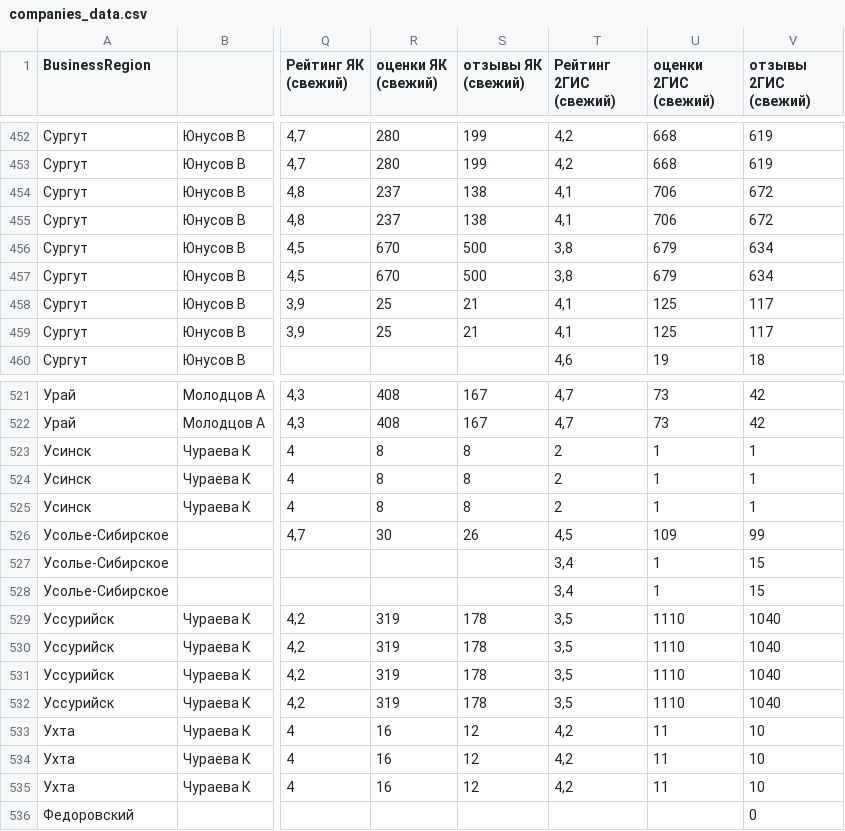
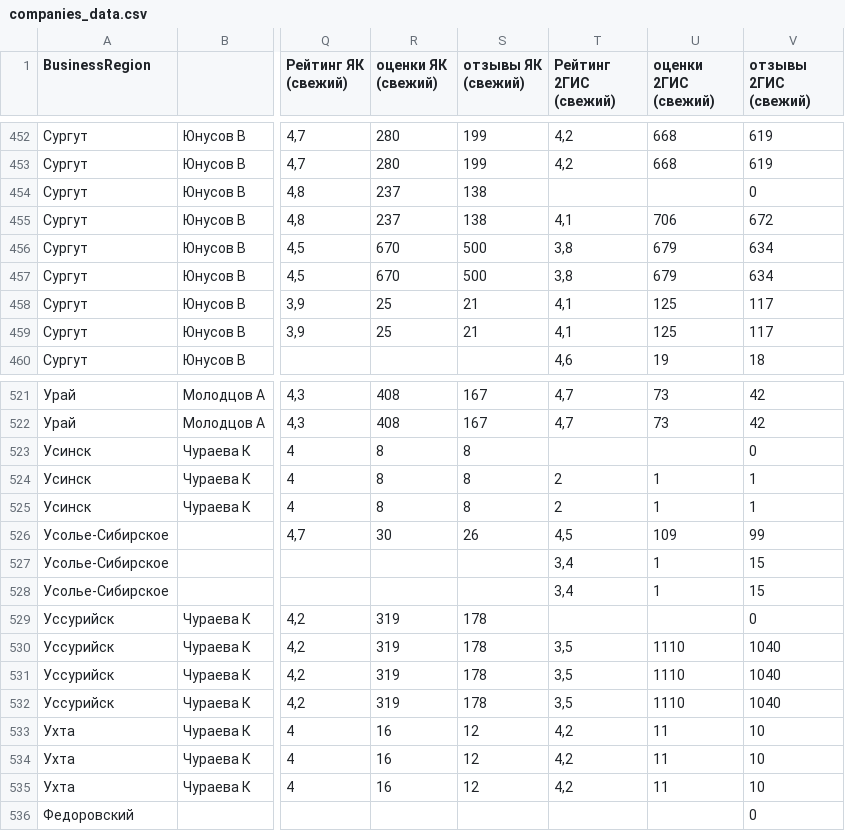
Before and after one commit to smile00112/reviews_dashboard, a CSV file: docs/companies_data.csv, drawn as a sheet; only a part is shown, gaps mark what is left out; the diff covers the shown part only; the diff names each change by its address in the sheet, - before the commit and + after, or states it on an @@ line.

```diff
--- a/docs/companies_data.csv
+++ b/docs/companies_data.csv
-T454 (Рейтинг 2ГИС (свежий)): 4,1
+T454 (Рейтинг 2ГИС (свежий)): (empty)
-U454 (оценки 2ГИС (свежий)): 706
+U454 (оценки 2ГИС (свежий)): (empty)
-V454 (отзывы 2ГИС (свежий)): 672
+V454 (отзывы 2ГИС (свежий)): 0
-T523 (Рейтинг 2ГИС (свежий)): 2
+T523 (Рейтинг 2ГИС (свежий)): (empty)
-U523 (оценки 2ГИС (свежий)): 1
+U523 (оценки 2ГИС (свежий)): (empty)
-V523 (отзывы 2ГИС (свежий)): 1
+V523 (отзывы 2ГИС (свежий)): 0
-T529 (Рейтинг 2ГИС (свежий)): 3,5
+T529 (Рейтинг 2ГИС (свежий)): (empty)
-U529 (оценки 2ГИС (свежий)): 1110
+U529 (оценки 2ГИС (свежий)): (empty)
-V529 (отзывы 2ГИС (свежий)): 1040
+V529 (отзывы 2ГИС (свежий)): 0
```
Also changed, not shown: 39 edited cells elsewhere in this file, 5 other files.
